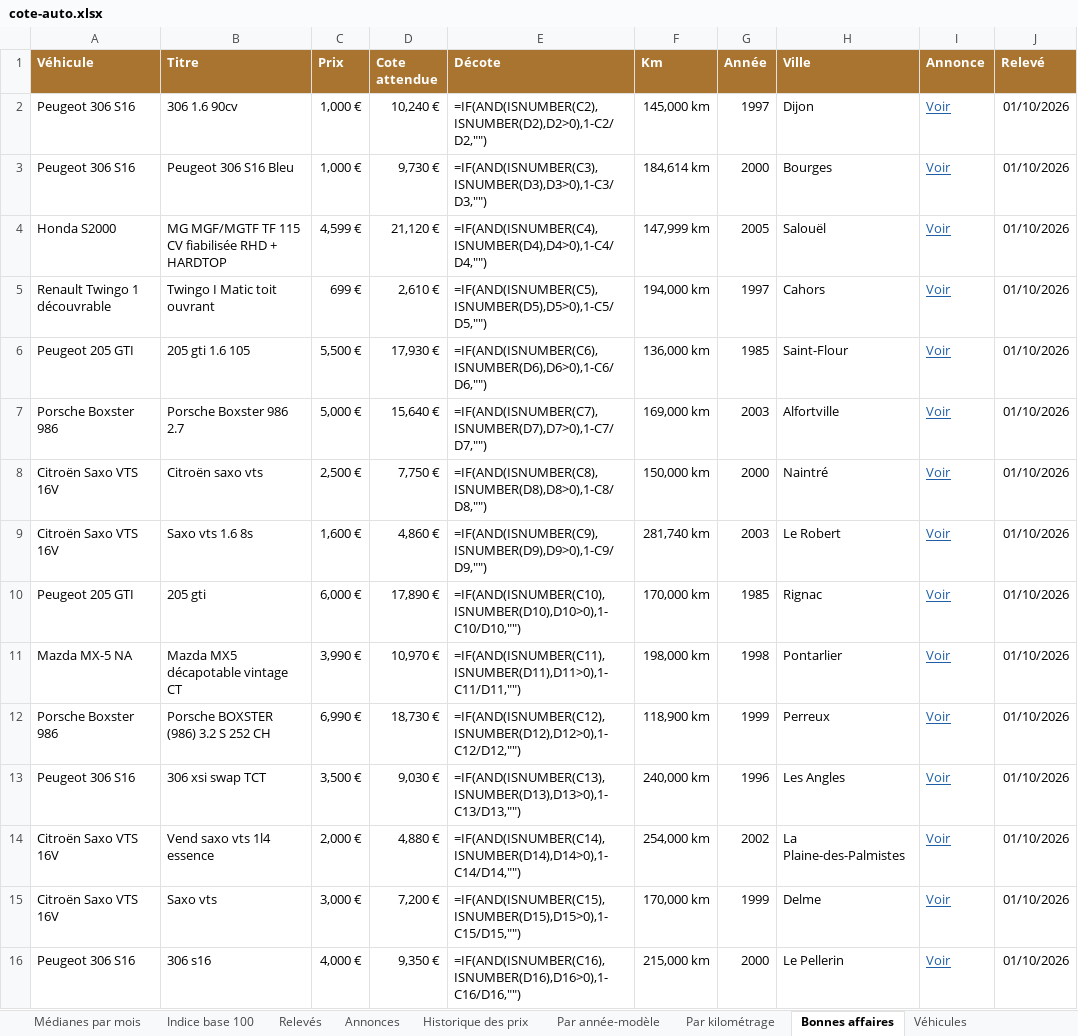
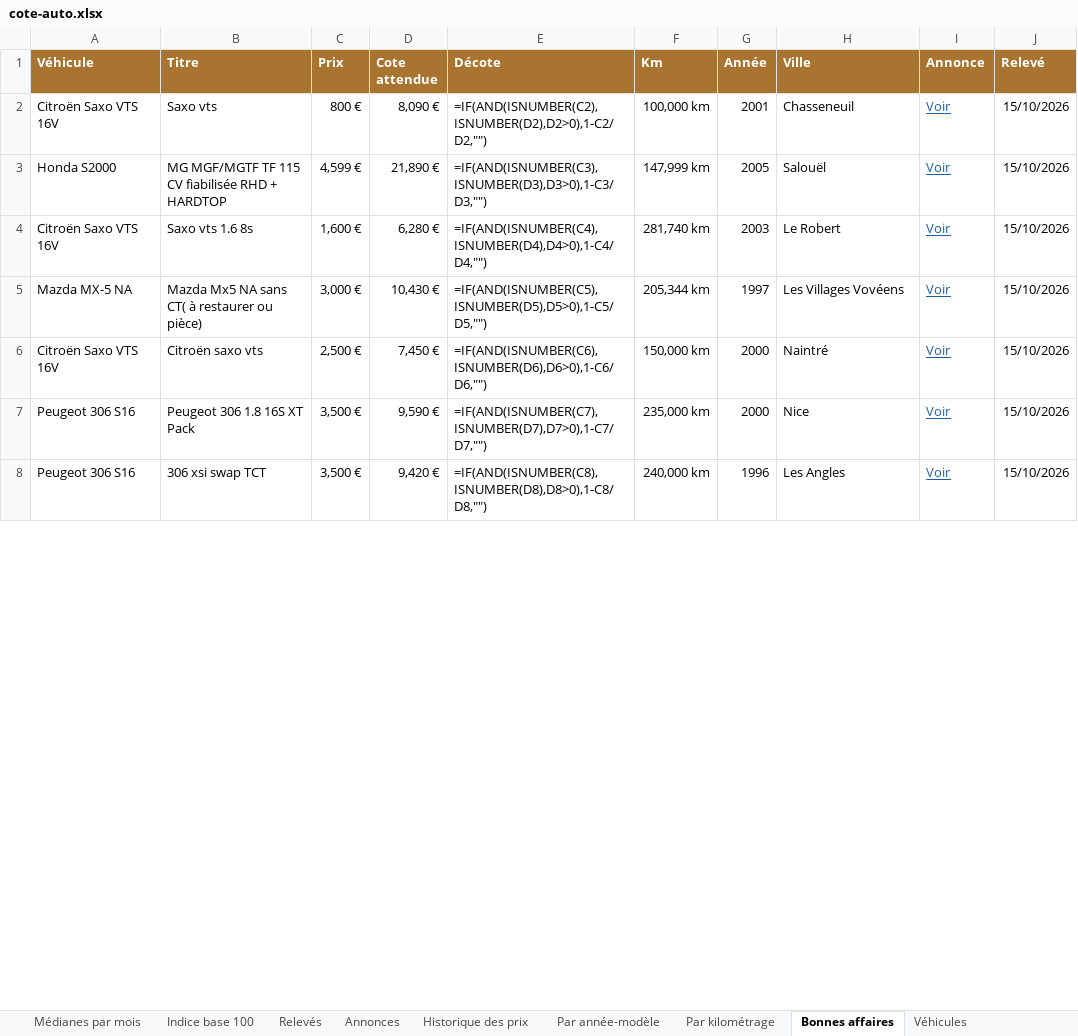
Before and after one commit to mattchampavier-ui/cote-auto, an Excel workbook: cote-auto.xlsx, sheet Bonnes affaires, drawn as a sheet; only a part is shown; values as stored, in another font and other column widths than the file's, no borders; formulas without a stored value are shown as written; removed rows and columns are numbered as before the commit, all else as after; the diff covers the shown part only; the diff names each change by its address in the sheet, - before the commit and + after, or states it on an @@ line.

Commit message:
Relevé automatique 2026-10-15

```diff
--- a/cote-auto.xlsx (sheet Bonnes affaires)
+++ b/cote-auto.xlsx (sheet Bonnes affaires)
-row 2: Peugeot 306 S16 | 306 1.6 90cv | 1,000 € | 10,240 € | =IF(AND(ISNUMBER(C2),ISNUMBER(D2),D2>0),1-C2/D2,"") | 145,000 km | 1997 | Dijon | Voir | 01/10/2026
-row 3: Peugeot 306 S16 | Peugeot 306 S16 Bleu | 1,000 € | 9,730 € | =IF(AND(ISNUMBER(C3),ISNUMBER(D3),D3>0),1-C3/D3,"") | 184,614 km | 2000 | Bourges | Voir | 01/10/2026
+row 2: Citroën Saxo VTS 16V | Saxo vts | 800 € | 8,090 € | =IF(AND(ISNUMBER(C2),ISNUMBER(D2),D2>0),1-C2/D2,"") | 100,000 km | 2001 | Chasseneuil | Voir | 15/10/2026
-D3 (Cote attendue): 21,120 €
+D3 (Cote attendue): 21,890 €
-E3 (Décote): =IF(AND(ISNUMBER(C4),ISNUMBER(D4),D4>0),1-C4/D4,"")
+E3 (Décote): =IF(AND(ISNUMBER(C3),ISNUMBER(D3),D3>0),1-C3/D3,"")
-J3 (Relevé): 01/10/2026
+J3 (Relevé): 15/10/2026
-row 5: Renault Twingo 1 découvrable | Twingo I Matic toit ouvrant | 699 € | 2,610 € | =IF(AND(ISNUMBER(C5),ISNUMBER(D5),D5>0),1-C5/D5,"") | 194,000 km | 1997 | Cahors | Voir | 01/10/2026
-row 6: Peugeot 205 GTI | 205 gti 1.6 105 | 5,500 € | 17,930 € | =IF(AND(ISNUMBER(C6),ISNUMBER(D6),D6>0),1-C6/D6,"") | 136,000 km | 1985 | Saint-Flour | Voir | 01/10/2026
-row 7: Porsche Boxster 986 | Porsche Boxster 986 2.7 | 5,000 € | 15,640 € | =IF(AND(ISNUMBER(C7),ISNUMBER(D7),D7>0),1-C7/D7,"") | 169,000 km | 2003 | Alfortville | Voir | 01/10/2026
-row 8: Citroën Saxo VTS 16V | Citroën saxo vts | 2,500 € | 7,750 € | =IF(AND(ISNUMBER(C8),ISNUMBER(D8),D8>0),1-C8/D8,"") | 150,000 km | 2000 | Naintré | Voir | 01/10/2026
-D4 (Cote attendue): 4,860 €
+D4 (Cote attendue): 6,280 €
-E4 (Décote): =IF(AND(ISNUMBER(C9),ISNUMBER(D9),D9>0),1-C9/D9,"")
+E4 (Décote): =IF(AND(ISNUMBER(C4),ISNUMBER(D4),D4>0),1-C4/D4,"")
-J4 (Relevé): 01/10/2026
+J4 (Relevé): 15/10/2026
-row 10: Peugeot 205 GTI | 205 gti | 6,000 € | 17,890 € | =IF(AND(ISNUMBER(C10),ISNUMBER(D10),D10>0),1-C10/D10,"") | 170,000 km | 1985 | Rignac | Voir | 01/10/2026
-B5 (Titre): Mazda MX5 décapotable vintage CT
+B5 (Titre): Mazda Mx5 NA sans CT( à restaurer ou pièce)
-C5 (Prix): 3,990 €
+C5 (Prix): 3,000 €
-D5 (Cote attendue): 10,970 €
+D5 (Cote attendue): 10,430 €
-E5 (Décote): =IF(AND(ISNUMBER(C11),ISNUMBER(D11),D11>0),1-C11/D11,"")
+E5 (Décote): =IF(AND(ISNUMBER(C5),ISNUMBER(D5),D5>0),1-C5/D5,"")
-F5 (Km): 198,000 km
+F5 (Km): 205,344 km
-G5 (Année): 1998
+G5 (Année): 1997
-H5 (Ville): Pontarlier
+H5 (Ville): Les Villages Vovéens
-J5 (Relevé): 01/10/2026
+J5 (Relevé): 15/10/2026
-row 12: Porsche Boxster 986 | Porsche BOXSTER (986) 3.2 S 252 CH | 6,990 € | 18,730 € | =IF(AND(ISNUMBER(C12),ISNUMBER(D12),D12>0),1-C12/D12,"") | 118,900 km | 1999 | Perreux | Voir | 01/10/2026
+row 6: Citroën Saxo VTS 16V | Citroën saxo vts | 2,500 € | 7,450 € | =IF(AND(ISNUMBER(C6),ISNUMBER(D6),D6>0),1-C6/D6,"") | 150,000 km | 2000 | Naintré | Voir | 15/10/2026
+row 7: Peugeot 306 S16 | Peugeot 306 1.8 16S XT Pack | 3,500 € | 9,590 € | =IF(AND(ISNUMBER(C7),ISNUMBER(D7),D7>0),1-C7/D7,"") | 235,000 km | 2000 | Nice | Voir | 15/10/2026
-D8 (Cote attendue): 9,030 €
+D8 (Cote attendue): 9,420 €
-E8 (Décote): =IF(AND(ISNUMBER(C13),ISNUMBER(D13),D13>0),1-C13/D13,"")
+E8 (Décote): =IF(AND(ISNUMBER(C8),ISNUMBER(D8),D8>0),1-C8/D8,"")
-J8 (Relevé): 01/10/2026
+J8 (Relevé): 15/10/2026
-row 14: Citroën Saxo VTS 16V | Vend saxo vts 1l4 essence | 2,000 € | 4,880 € | =IF(AND(ISNUMBER(C14),ISNUMBER(D14),D14>0),1-C14/D14,"") | 254,000 km | 2002 | La Plaine-des-Palmistes | Voir | 01/10/2026
-row 15: Citroën Saxo VTS 16V | Saxo vts | 3,000 € | 7,200 € | =IF(AND(ISNUMBER(C15),ISNUMBER(D15),D15>0),1-C15/D15,"") | 170,000 km | 1999 | Delme | Voir | 01/10/2026
-row 16: Peugeot 306 S16 | 306 s16 | 4,000 € | 9,350 € | =IF(AND(ISNUMBER(C16),ISNUMBER(D16),D16>0),1-C16/D16,"") | 215,000 km | 2000 | Le Pellerin | Voir | 01/10/2026
```
Also changed, not shown: 31 added rows, 21 removed rows and 138 edited cells elsewhere in this sheet, sheet Annonces, sheet Historique des prix, sheet Par année-modèle, sheet Analyse du mois, sheet Historique mensuel, sheet Par kilométrage, 4 more sheets, charts or pictures, 4 other files.
